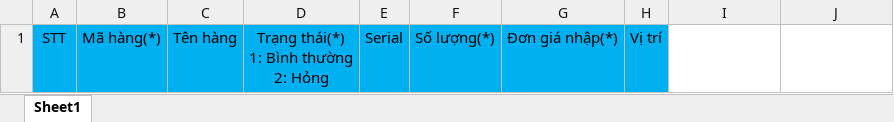
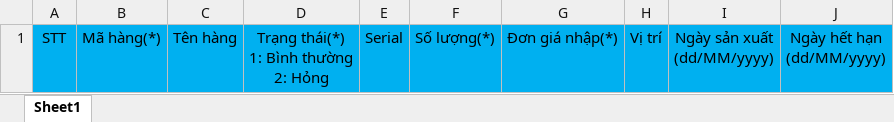
Before and after one commit to duyot/WMS, an Excel workbook: Document/2.Design/Template/Bieu_mau_nhap_hang.xlsx, sheet Sheet1, drawn as a sheet; values as stored, in another font and other column widths than the file's, no borders; ↵ is a line break in a cell; the diff names each change by its address in the sheet, - before the commit and + after, or states it on an @@ line.

Commit message:
#Nhập kho - Bổ sung ngày sx/hh

```diff
--- a/Document/2.Design/Template/Bieu_mau_nhap_hang.xlsx (sheet Sheet1)
+++ b/Document/2.Design/Template/Bieu_mau_nhap_hang.xlsx (sheet Sheet1)
-I1: (empty)
+I1: Ngày sản xuất ↵ (dd/MM/yyyy)
-I1:J1 fill: none
+I1:J1 fill: #00B0F0
-J1: (empty)
+J1: Ngày hết hạn ↵ (dd/MM/yyyy)
```
Also changed, not shown: Document/2.Design/Template/File_loi_nhap_hang.xlsx, 13 other files.
